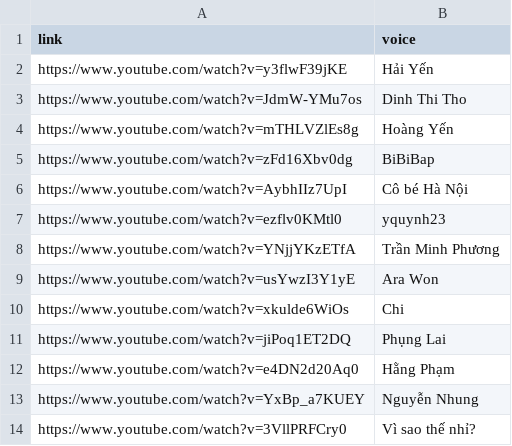
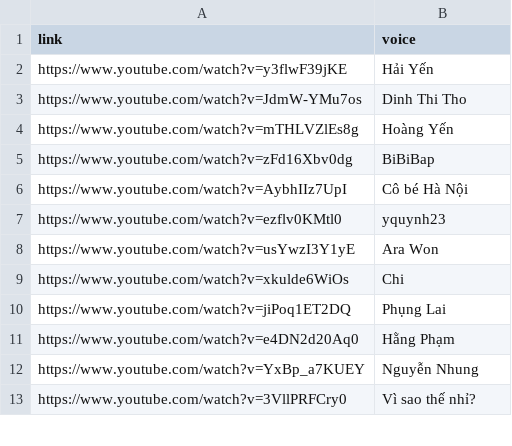
Before and after one commit to PhucHuwu/Female-voice-similarity-search, a CSV file: data/list_video.csv, drawn as a sheet; only a part is shown; the diff names each change by its address in the sheet, - before the commit and + after, or states it on an @@ line.

Commit message:
fix: Remove entry for Trần Minh Phương from list_video.csv

```diff
--- a/data/list_video.csv
+++ b/data/list_video.csv
-row 8: https://www.youtube.com/watch?v=YNjjYKzETfA | Trần Minh Phương
```
